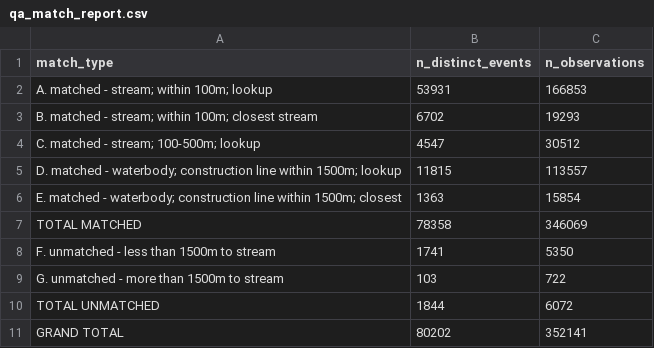
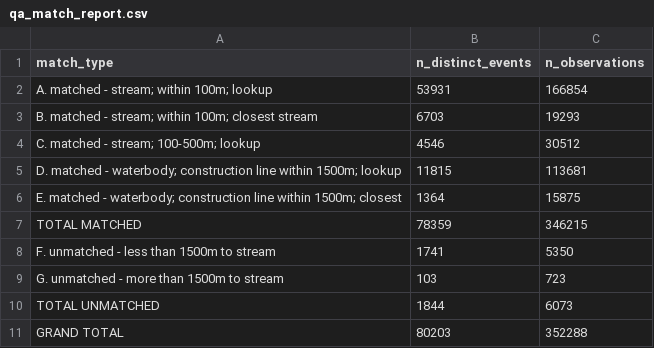
Before and after one commit to smnorris/bcfishobs, a CSV file: qa_match_report.csv, drawn as a sheet.

```diff
--- a/qa_match_report.csv
+++ b/qa_match_report.csv
@@ -1,11 +1,11 @@
 match_type,n_distinct_events,n_observations
-A. matched - stream; within 100m; lookup,53931,166853
-B. matched - stream; within 100m; closest stream,6702,19293
-C. matched - stream; 100-500m; lookup,4547,30512
-D. matched - waterbody; construction line within 1500m; lookup,11815,113557
-E. matched - waterbody; construction line within 1500m; closest,1363,15854
-TOTAL MATCHED,78358,346069
+A. matched - stream; within 100m; lookup,53931,166854
+B. matched - stream; within 100m; closest stream,6703,19293
+C. matched - stream; 100-500m; lookup,4546,30512
+D. matched - waterbody; construction line within 1500m; lookup,11815,113681
+E. matched - waterbody; construction line within 1500m; closest,1364,15875
+TOTAL MATCHED,78359,346215
 F. unmatched - less than 1500m to stream,1741,5350
-G. unmatched - more than 1500m to stream,103,722
-TOTAL UNMATCHED,1844,6072
-GRAND TOTAL,80202,352141
+G. unmatched - more than 1500m to stream,103,723
+TOTAL UNMATCHED,1844,6073
+GRAND TOTAL,80203,352288
```
Also changed, not shown: 2 other files.
